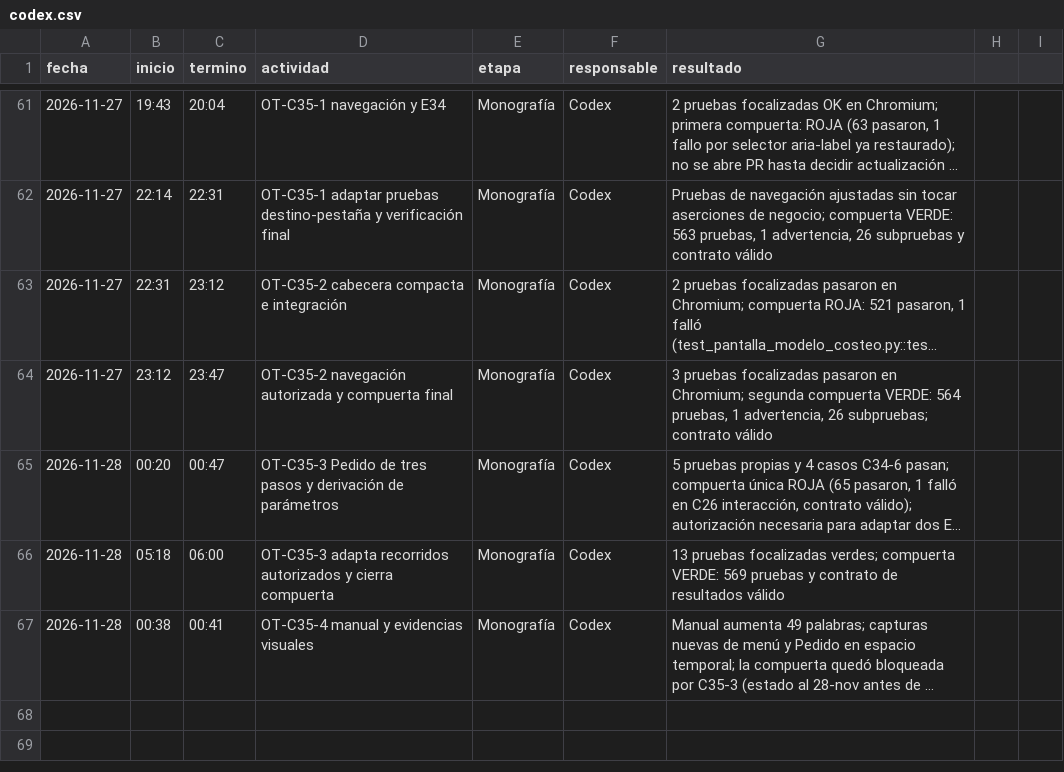
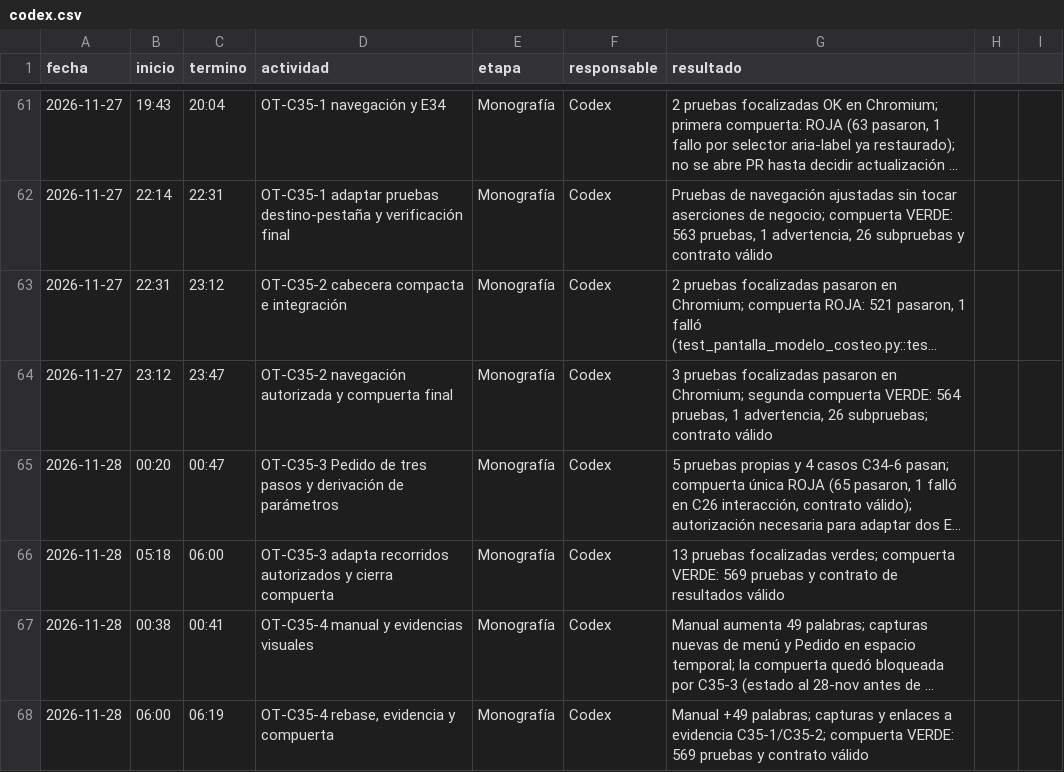
Before and after one commit to patrickpaucara-eng/sistema-costos-consolidado, a CSV file: docs/entrega/tiempos/codex.csv, drawn as a sheet; only a part is shown, gaps mark what is left out; long unchanged cells end in …; the diff names each change by its address in the sheet, - before the commit and + after, or states it on an @@ line.

```diff
--- a/docs/entrega/tiempos/codex.csv
+++ b/docs/entrega/tiempos/codex.csv
+row 68: 2026-11-28 | 06:00 | 06:19 | OT-C35-4 rebase, evidencia y compuerta | Monografía | Codex | Manual +49 palabras; capturas y enlaces a evidencia C35-1/C35-2; compuerta VERDE: 569 pruebas y contrato válido
```
Also changed, not shown: 1 other file.
